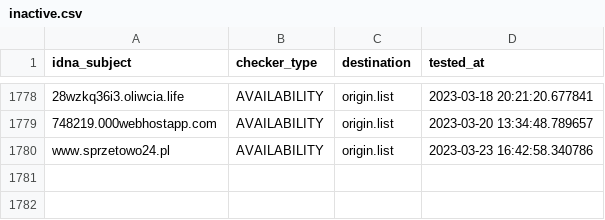
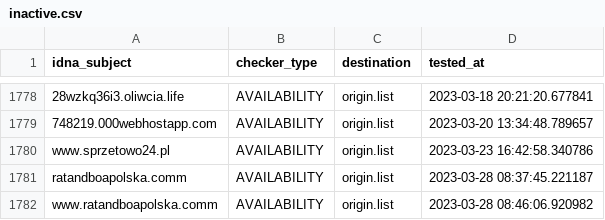
Before and after one commit to dead-hosts/KADhosts_git_azet12, a CSV file: .pyfunceble/inactive.csv, drawn as a sheet; only a part is shown, gaps mark what is left out; the diff names each change by its address in the sheet, - before the commit and + after, or states it on an @@ line.

```diff
--- a/.pyfunceble/inactive.csv
+++ b/.pyfunceble/inactive.csv
+row 1781: ratandboapolska.comm | AVAILABILITY | origin.list | 2023-03-28 08:37:45.221187
+row 1782: www.ratandboapolska.comm | AVAILABILITY | origin.list | 2023-03-28 08:46:06.920982
```
Also changed, not shown: 9 other files.
